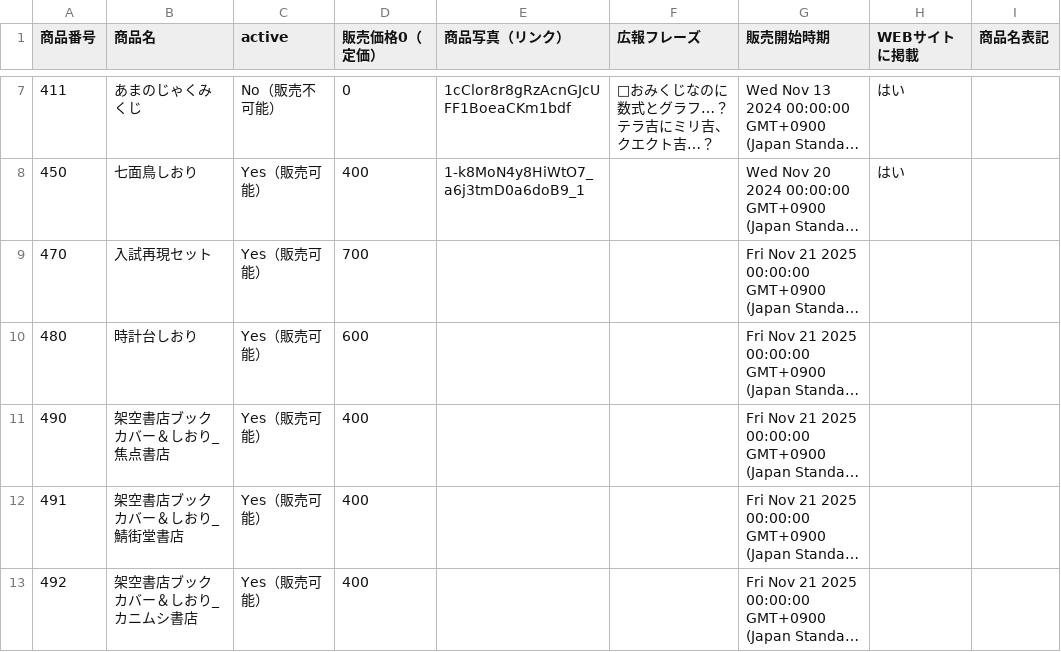
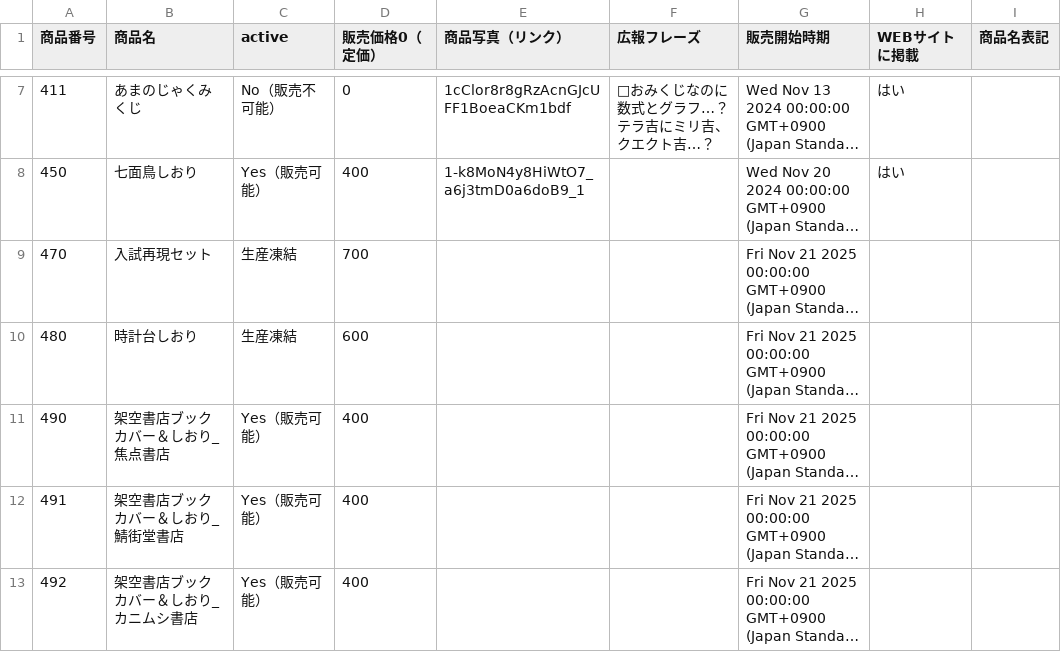
Before and after one commit to KyoudaiKobo/KyoudaiKobo.github.io, a CSV file: goodsData.csv, drawn as a sheet; only a part is shown, gaps mark what is left out; long unchanged cells end in …; the diff names each change by its address in the sheet, - before the commit and + after, or states it on an @@ line.

Commit message:
Update spreadsheet data 2026-01-14T14:36:38.814Z

```diff
--- a/goodsData.csv
+++ b/goodsData.csv
-C9:C10 (active): Yes（販売可能）
+C9:C10 (active): 生産凍結
```
